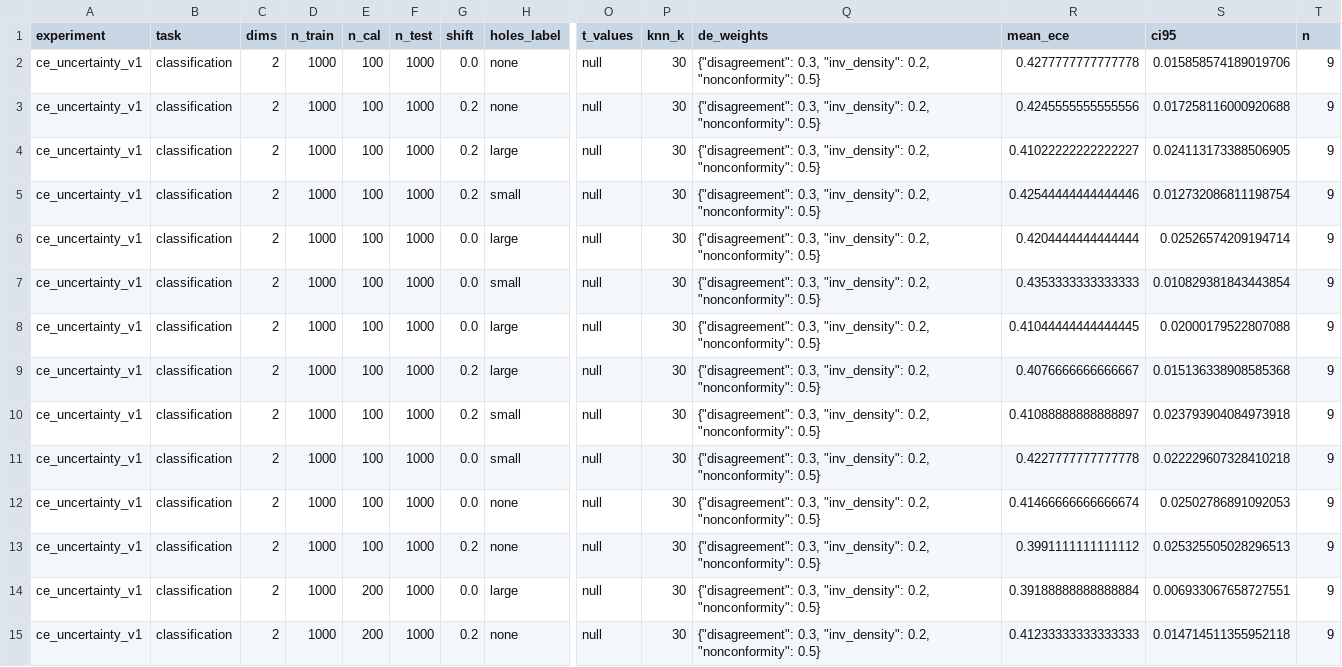
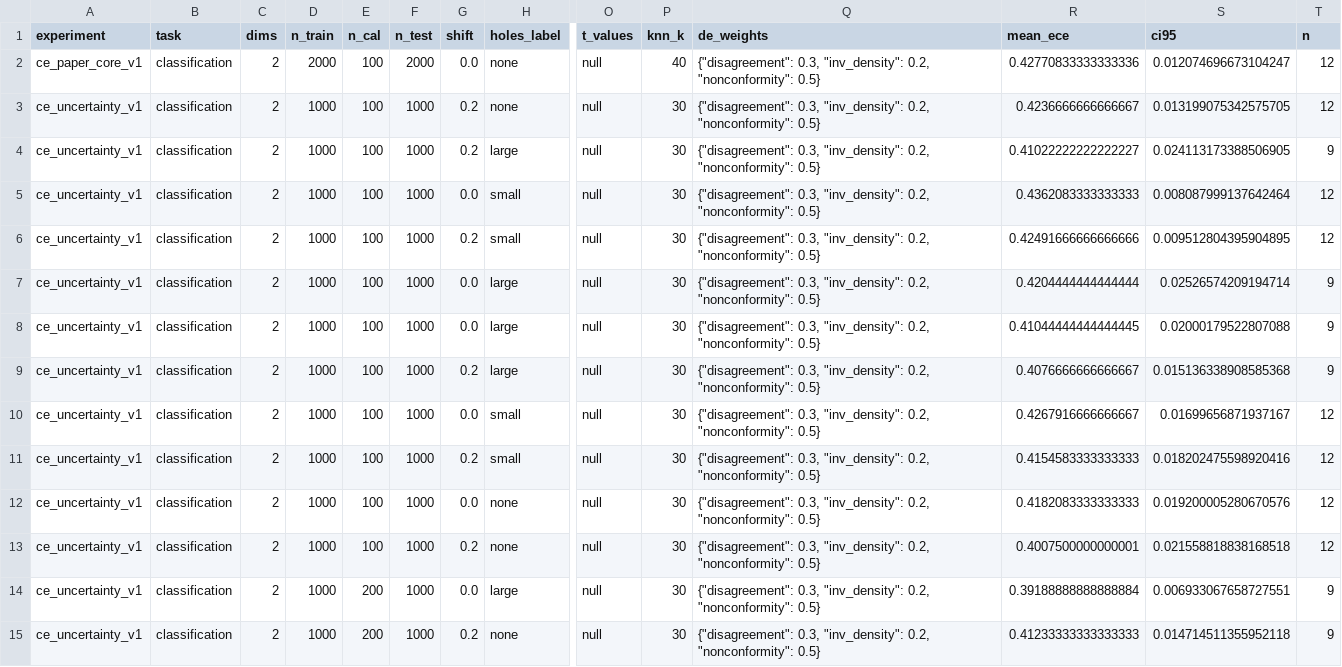
Before and after one commit to tuvelofstrom/calibrated_explanations, a CSV file: evaluation/uncertainty_experiments/derived/ece_by_ncal.csv, drawn as a sheet; only a part is shown, gaps mark what is left out; removed rows and columns are numbered as before the commit, all else as after; rows hold the shown columns only; the diff covers the shown part only; the diff names each change by its address in the sheet, - before the commit and + after, or states it on an @@ line.

```diff
--- a/evaluation/uncertainty_experiments/derived/ece_by_ncal.csv
+++ b/evaluation/uncertainty_experiments/derived/ece_by_ncal.csv
-A2 (experiment): ce_uncertainty_v1
+A2 (experiment): ce_paper_core_v1
-D2 (n_train): 1000
+D2 (n_train): 2000
-F2 (n_test): 1000
+F2 (n_test): 2000
-P2 (knn_k): 30
+P2 (knn_k): 40
-R2 (mean_ece): 0.4277777777777778
+R2 (mean_ece): 0.42770833333333336
-S2 (ci95): 0.015858574189019706
+S2 (ci95): 0.012074696673104247
-T2:T3 (n): 9
+T2:T3 (n): 12
-R3 (mean_ece): 0.4245555555555556
+R3 (mean_ece): 0.4236666666666667
-S3 (ci95): 0.017258116000920688
+S3 (ci95): 0.013199075342575705
+row 5: ce_uncertainty_v1 | classification | 2 | 1000 | 100 | 1000 | 0.0 | small | null | 30 | {"disagreement": 0.3, "inv_density": 0.2, "nonconformity": 0.5} | 0.4362083333333333 | 0.008087999137642464 | 12
-R6 (mean_ece): 0.42544444444444446
+R6 (mean_ece): 0.42491666666666666
-S6 (ci95): 0.012732086811198754
+S6 (ci95): 0.009512804395904895
-T6 (n): 9
+T6 (n): 12
-row 7: ce_uncertainty_v1 | classification | 2 | 1000 | 100 | 1000 | 0.0 | small | null | 30 | {"disagreement": 0.3, "inv_density": 0.2, "nonconformity": 0.5} | 0.4353333333333333 | 0.010829381843443854 | 9
-G10 (shift): 0.2
+G10 (shift): 0.0
-R10 (mean_ece): 0.41088888888888897
+R10 (mean_ece): 0.4267916666666667
-S10 (ci95): 0.023793904084973918
+S10 (ci95): 0.01699656871937167
-T10:T13 (n): 9
+T10:T13 (n): 12
-G11 (shift): 0.0
+G11 (shift): 0.2
-R11 (mean_ece): 0.4227777777777778
+R11 (mean_ece): 0.4154583333333333
-S11 (ci95): 0.022229607328410218
+S11 (ci95): 0.018202475598920416
-R12 (mean_ece): 0.41466666666666674
+R12 (mean_ece): 0.4182083333333333
-S12 (ci95): 0.02502786891092053
+S12 (ci95): 0.019200005280670576
-R13 (mean_ece): 0.3991111111111112
+R13 (mean_ece): 0.4007500000000001
-S13 (ci95): 0.025325505028296513
+S13 (ci95): 0.021558818838168518
```
Also changed, not shown: 8 added rows elsewhere in this file, 6 other files.
